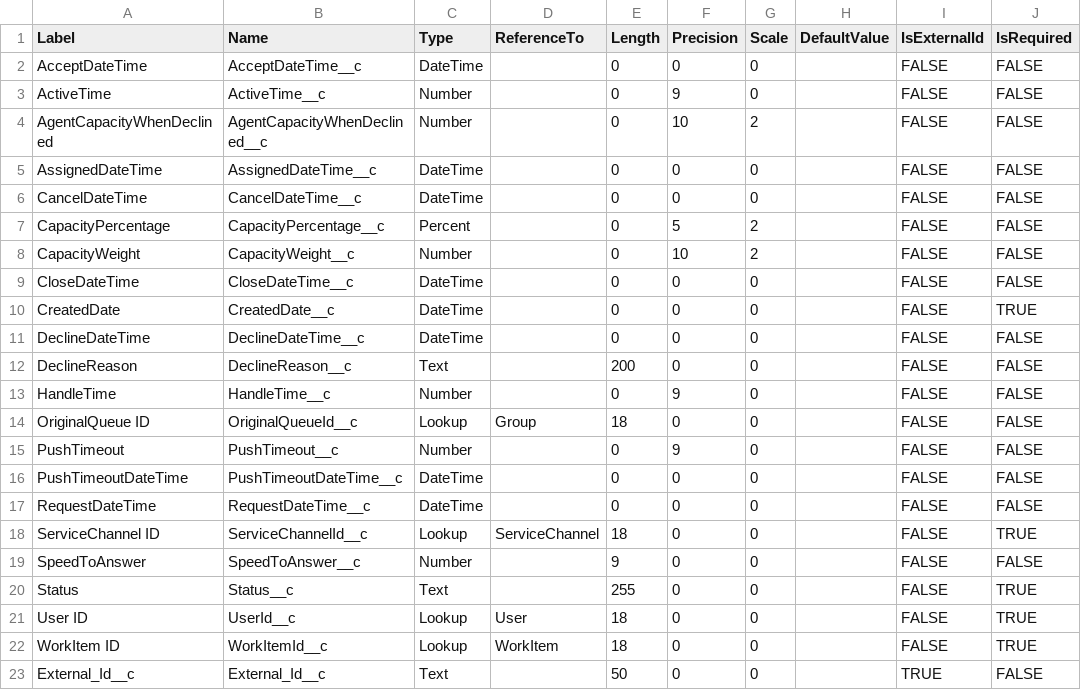
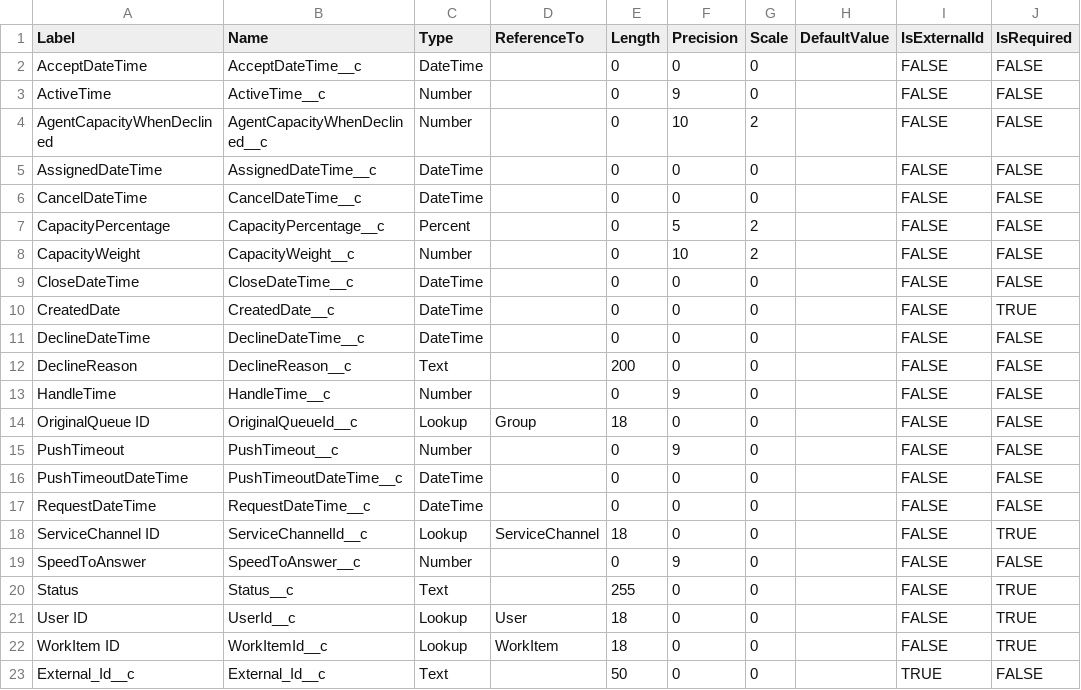
Before and after one commit to rodrigom-oktana-io/wave-tooling, a CSV file: Services/metadata/AgentWork_metadata.csv, drawn as a sheet.

Commit message:
Update AgentWork_metadata.csv

```diff
--- a/Services/metadata/AgentWork_metadata.csv
+++ b/Services/metadata/AgentWork_metadata.csv
@@ -18,3 +18,3 @@ RequestDateTime,RequestDateTime__c,DateTime,,0,0,0,,FALSE,FALSE
 ServiceChannel ID,ServiceChannelId__c,Lookup,ServiceChannel,18,0,0,,FALSE,TRUE
-SpeedToAnswer,SpeedToAnswer__c,Number,,9,0,0,,FALSE,FALSE
+SpeedToAnswer,SpeedToAnswer__c,Number,,0,9,0,,FALSE,FALSE
 Status,Status__c,Text,,255,0,0,,FALSE,TRUE
```
